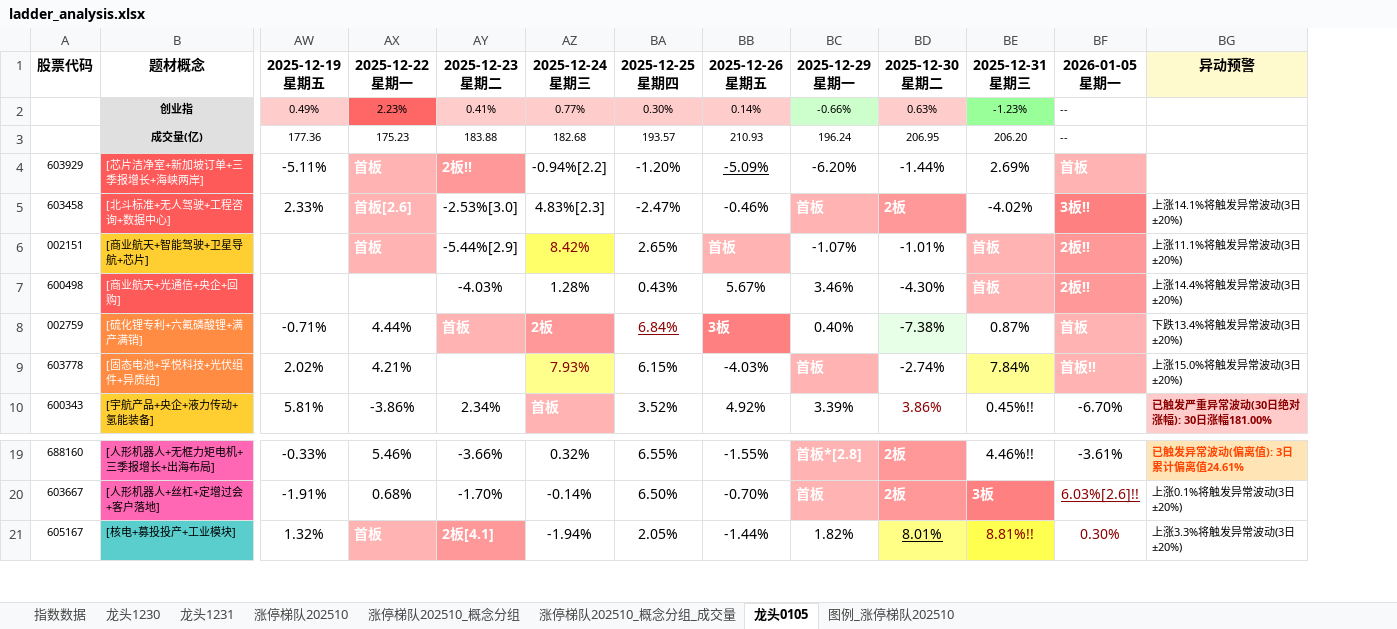
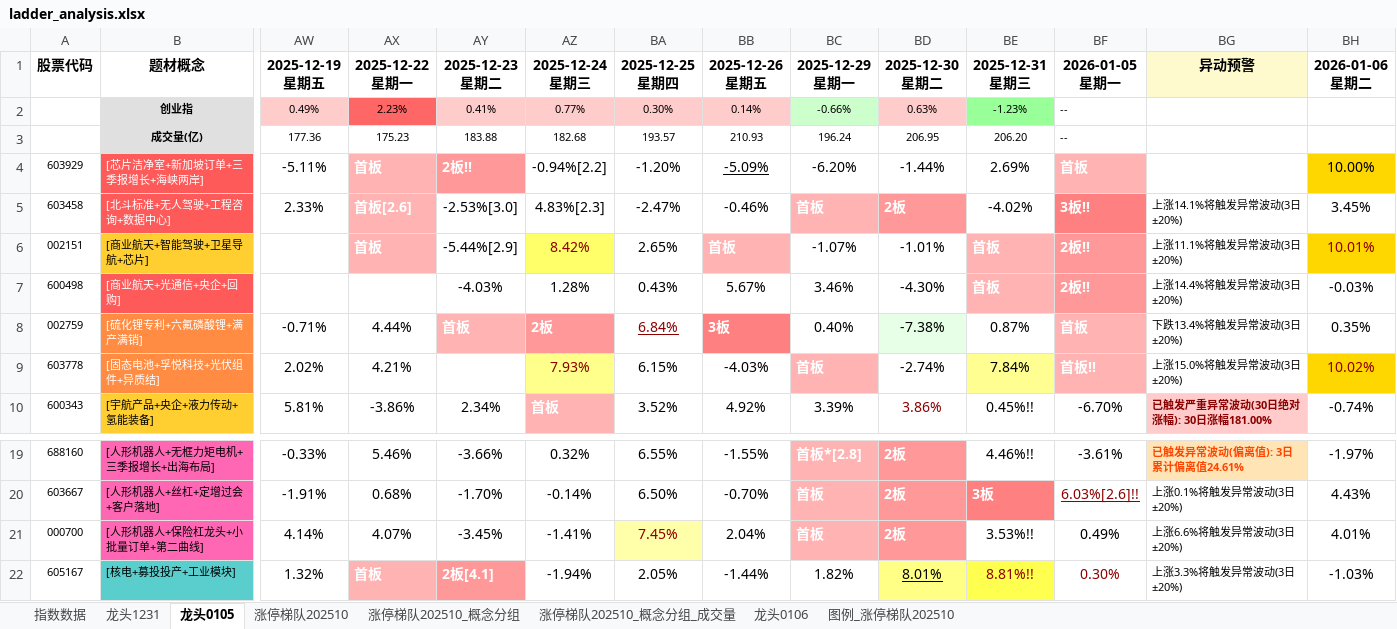
Before and after one commit to KealLiang/HardTrading, an Excel workbook: excel/ladder_analysis.xlsx, sheet 龙头0105, drawn as a sheet; only a part is shown, gaps mark what is left out; values as stored, in another font and other column widths than the file's, no borders; rows hold the shown columns only; ↵ is a line break in a cell; the diff names each change by its address in the sheet, - before the commit and + after, or states it on an @@ line.

```diff
--- a/excel/ladder_analysis.xlsx (sheet 龙头0105)
+++ b/excel/ladder_analysis.xlsx (sheet 龙头0105)
-sheet tab: 龙头1230
+sheet tab: 龙头0106
@@ sheet tab order changed: 指数数据 | 龙头1231 | 龙头0105 | 涨停梯队202510 | 涨停梯队202510_概念分组 | 涨停梯队202510_概念分组_成交量 | 龙头0106 | 图例_涨停梯队202510 @@
+column BH, rows 1-10: 2026-01-06 ↵ 星期二 |  |  | 10.00% | 3.45% | 10.01% | -0.03% | 0.35% | 10.02% | -0.74%; rows 19-20: -1.97% | 4.43%; row 22: -1.03%
+row 21: 000700 | [人形机器人+保险杠龙头+小批量订单+第二曲线] | 4.14% | 4.07% | -3.45% | -1.41% | 7.45% | 2.04% | 首板 | 2板 | 3.53%!! | 0.49% | 上涨6.6%将触发异常波动(3日±20%) | 4.01%
```
Also changed, not shown: sheet 涨停梯队202510_概念分组_成交量, sheet 涨停梯队202510_概念分组, sheet 涨停梯队202510, sheet 图例_涨停梯队202510, sheet 指数数据, sheet 龙头1231, hidden cells, excel/fupan_analysis.xlsx, excel/market_analysis.xlsx, 4 other files.
